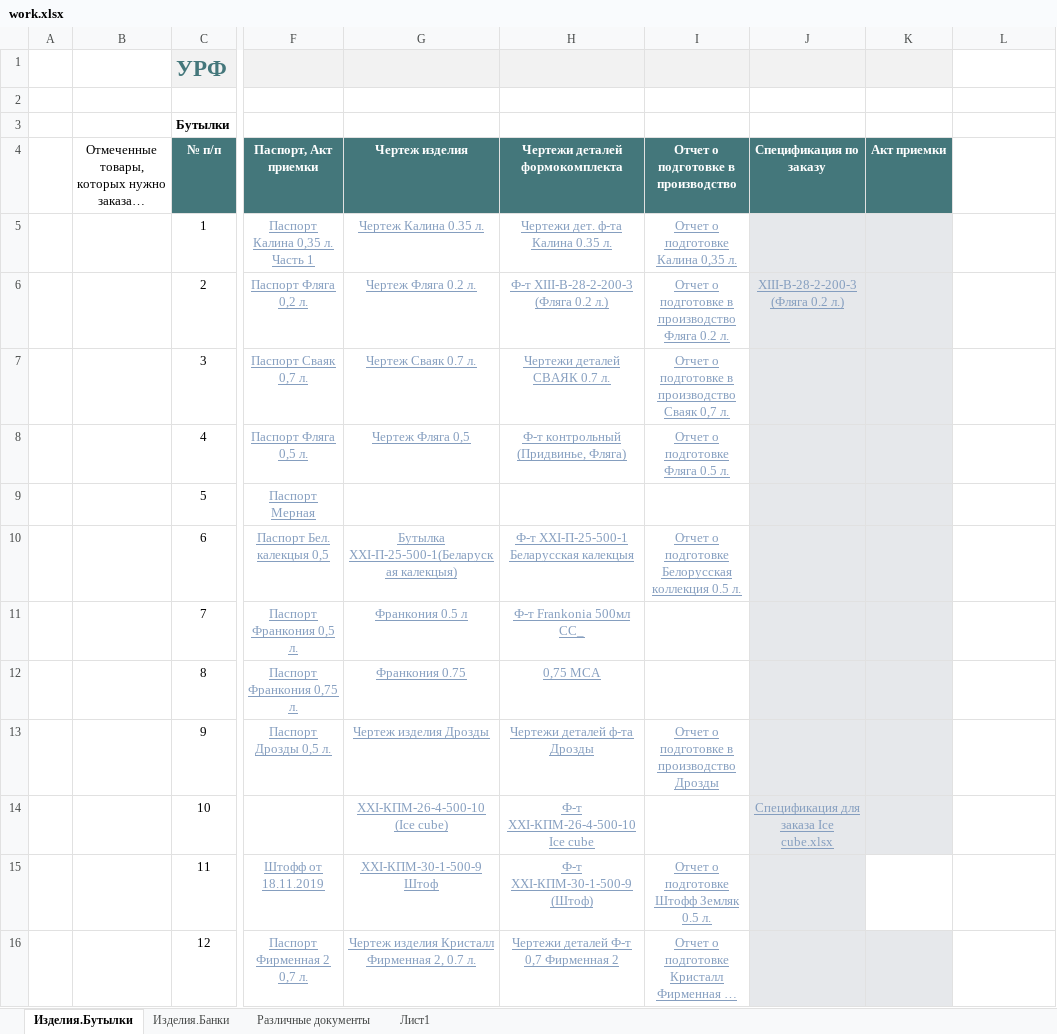
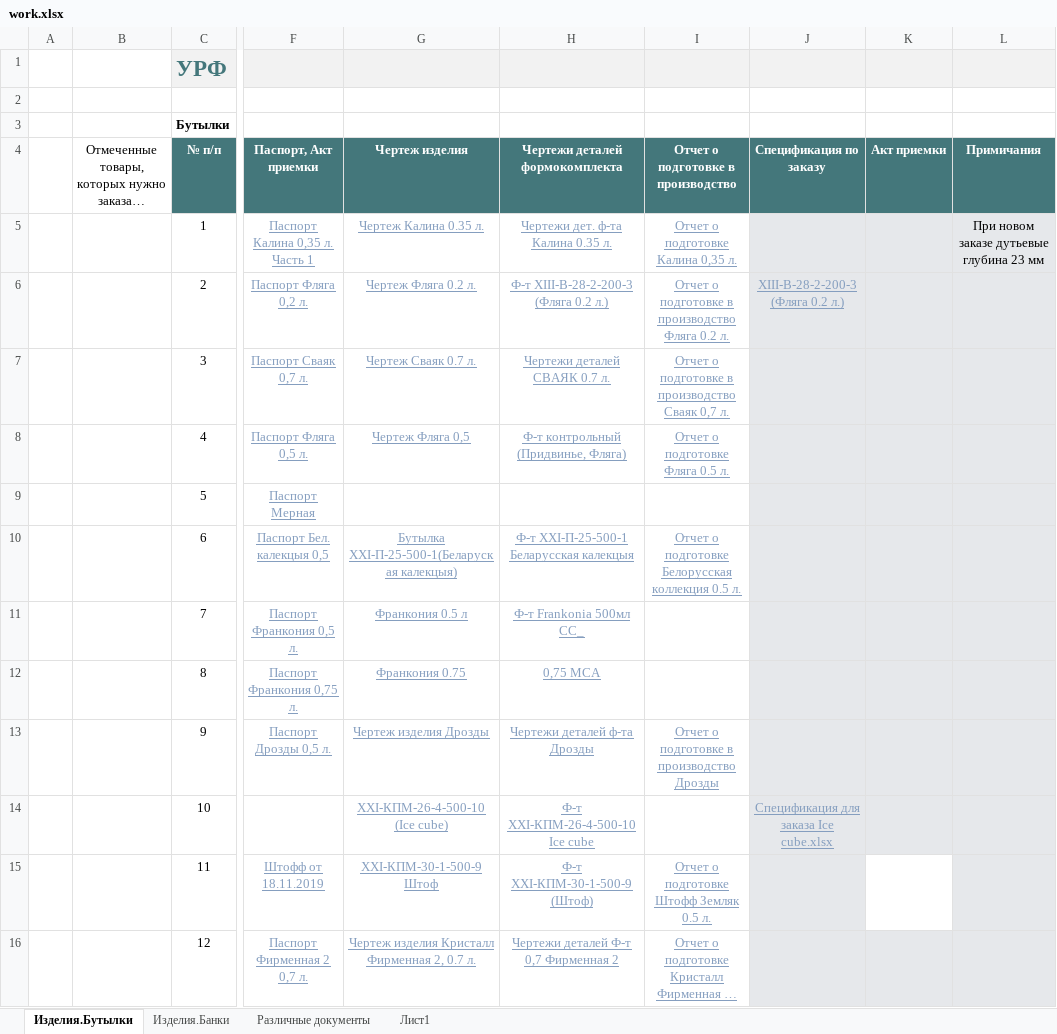
Before and after one commit to AliaksandrHaurylenka/vedatranzit, an Excel workbook: Участок ремонта форм/work.xlsx, sheet Изделия.Бутылки, drawn as a sheet; only a part is shown, gaps mark what is left out; long unchanged cells end in …; values as stored, in another font and other column widths than the file's, no borders; charts and pictures and conditional formats and table styles not drawn; the diff covers the shown part only; the diff names each change by its address in the sheet, - before the commit and + after, or states it on an @@ line.

```diff
--- a/Участок ремонта форм/work.xlsx (sheet Изделия.Бутылки)
+++ b/Участок ремонта форм/work.xlsx (sheet Изделия.Бутылки)
-L1 fill: none
+L1 fill: #F2F2F2
-L4: (empty)
+L4: Примичания
-L4 fill: none
+L4 fill: #44777B
-L5 (Примичания): (empty)
+L5 (Примичания): При новом заказе дутьевые глубина 23 мм
-L5:L16 fill: none
+L5:L16 fill: #E6E8EB
```
Also changed, not shown: cell formats elsewhere in this sheet, charts or pictures, Участок ремонта форм/Формокомплекты/Расчет капель по машинам/Расчет капель по машинам (УРФ) 2020.xlsx, 5 other files.
